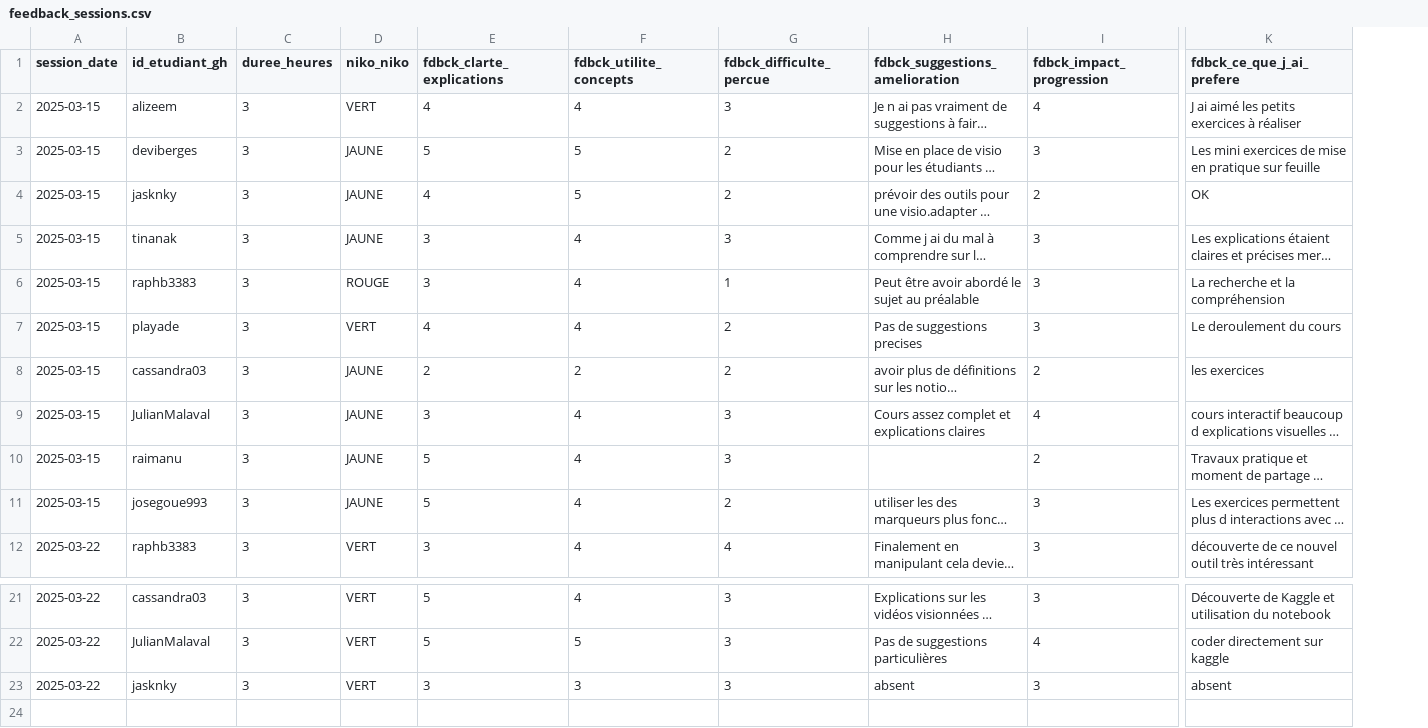
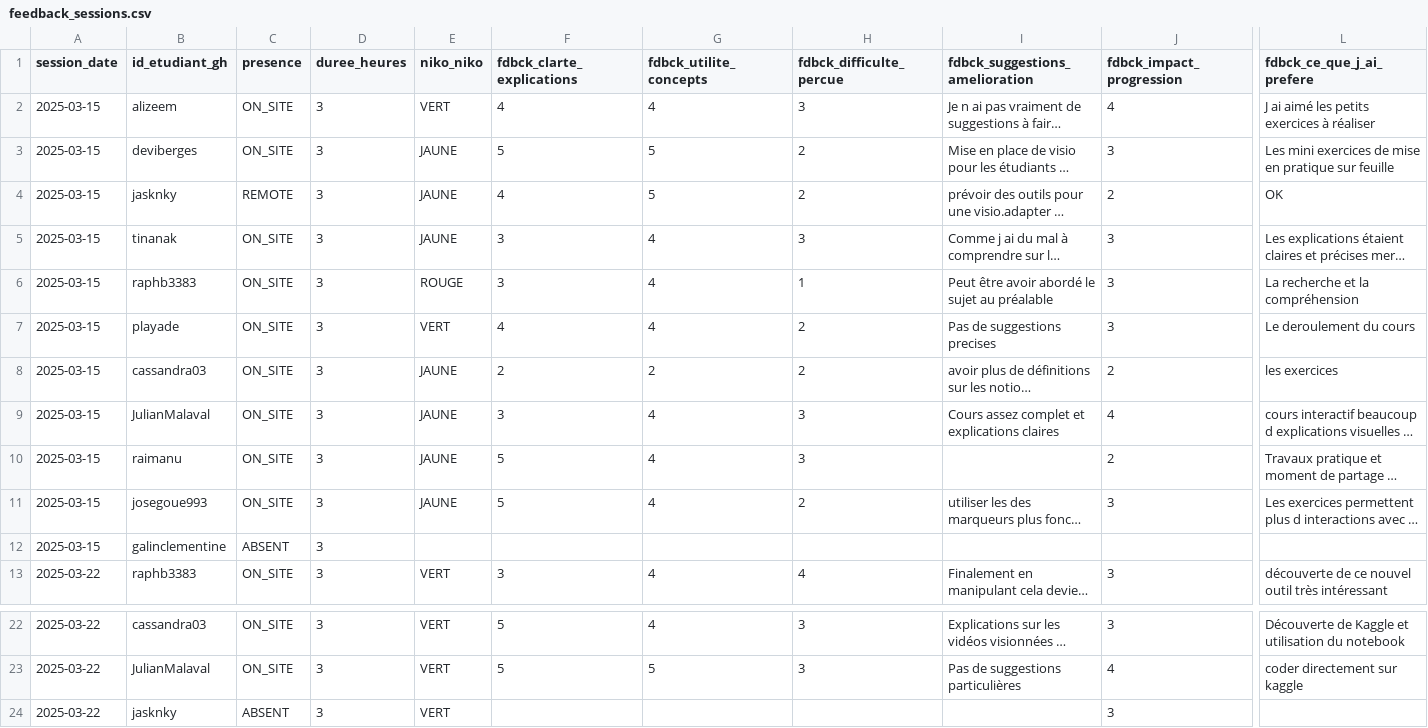
Before and after one commit to raphb3383/unc_iae_miage_interop_si_feedbacks, a CSV file: data/feedback_sessions.csv, drawn as a sheet; only a part is shown, gaps mark what is left out; long unchanged cells end in …; addresses are those after the commit; rows hold the shown columns only; the diff names each change by its address in the sheet, - before the commit and + after, or states it on an @@ line.

Commit message:
Ajout colonne presence
cf #63

Signed-off-by: SALES <5235127+adriens@users.noreply.github.com>

```diff
--- a/data/feedback_sessions.csv
+++ b/data/feedback_sessions.csv
+column C (presence), rows 2-11: ON_SITE | ON_SITE | REMOTE | ON_SITE | ON_SITE | ON_SITE | ON_SITE | ON_SITE | ON_SITE | ON_SITE; row 13: ON_SITE; rows 22-24: ON_SITE | ON_SITE | ABSENT
+row 12: 2025-03-15 | galinclementine | ABSENT | 3
-F24 (fdbck_clarte_explications): 3
+F24 (fdbck_clarte_explications): (empty)
-G24 (fdbck_utilite_concepts): 3
+G24 (fdbck_utilite_concepts): (empty)
-H24 (fdbck_difficulte_percue): 3
+H24 (fdbck_difficulte_percue): (empty)
-I24 (fdbck_suggestions_amelioration): absent
+I24 (fdbck_suggestions_amelioration): (empty)
-L24 (fdbck_ce_que_j_ai_prefere): absent
+L24 (fdbck_ce_que_j_ai_prefere): (empty)
```
